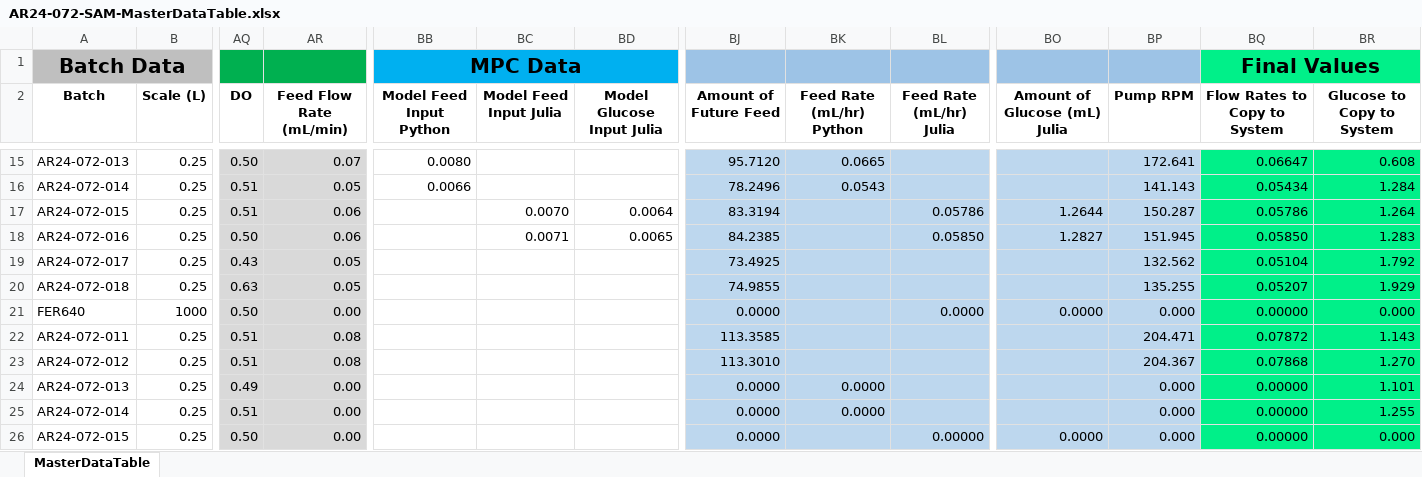
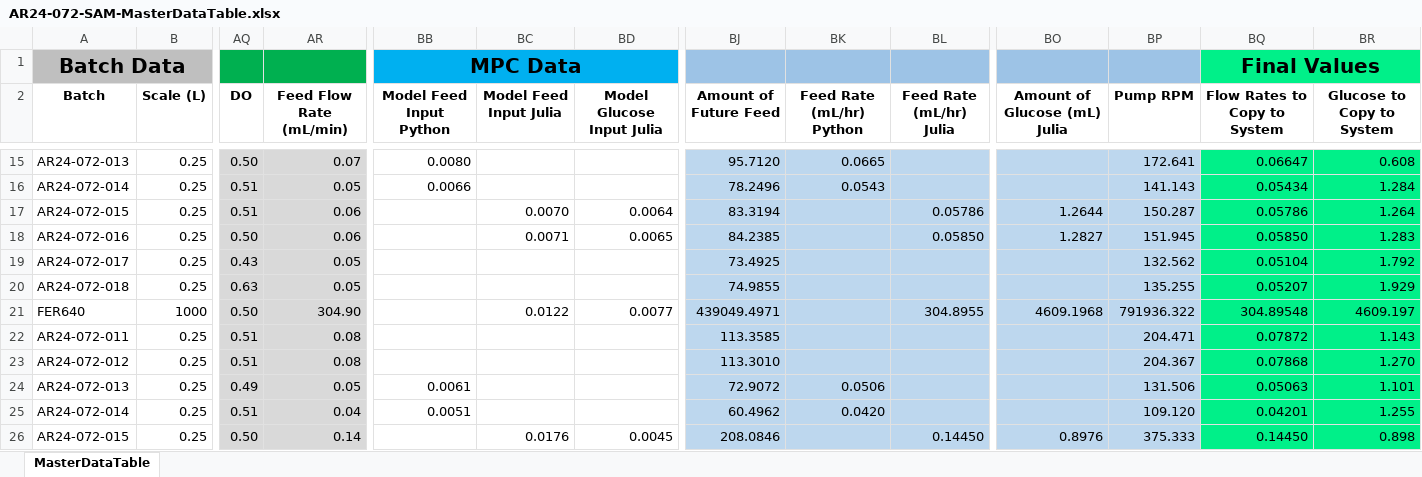
Before and after one commit to zhatz111/state-space-mpc, an Excel workbook: data/ar24-072-experiment/AR24-072-SAM-MasterDataTable.xlsx, sheet MasterDataTable, drawn as a sheet; only a part is shown, gaps mark what is left out; values as stored, in another font and other column widths than the file's, no borders; conditional formats not drawn; the diff covers the shown part only; the diff names each change by its address in the sheet, - before the commit and + after, or states it on an @@ line.

```diff
--- a/data/ar24-072-experiment/AR24-072-SAM-MasterDataTable.xlsx (sheet MasterDataTable)
+++ b/data/ar24-072-experiment/AR24-072-SAM-MasterDataTable.xlsx (sheet MasterDataTable)
-AR21 (Feed Flow Rate (mL/min)): 0.00
+AR21 (Feed Flow Rate (mL/min)): 304.90
-BC21 (Model Feed Input Julia): (empty)
+BC21 (Model Feed Input Julia): 0.0122
-BD21 (Model Glucose Input Julia): (empty)
+BD21 (Model Glucose Input Julia): 0.0077
-BJ21 (Amount of Future Feed): 0.0000
+BJ21 (Amount of Future Feed): 439049.4971
-BL21 (Feed Rate (mL/hr) Julia): 0.0000
+BL21 (Feed Rate (mL/hr) Julia): 304.8955
-BO21 (Amount of Glucose (mL) Julia): 0.0000
+BO21 (Amount of Glucose (mL) Julia): 4609.1968
-BP21 (Pump RPM): 0.000
+BP21 (Pump RPM): 791936.322
-BQ21 (Flow Rates to Copy to System): 0.00000
+BQ21 (Flow Rates to Copy to System): 304.89548
-BR21 (Glucose to Copy to System): 0.000
+BR21 (Glucose to Copy to System): 4609.197
-AR24 (Feed Flow Rate (mL/min)): 0.00
+AR24 (Feed Flow Rate (mL/min)): 0.05
-BB24 (Model Feed Input Python): (empty)
+BB24 (Model Feed Input Python): 0.0061
-BJ24 (Amount of Future Feed): 0.0000
+BJ24 (Amount of Future Feed): 72.9072
-BK24 (Feed Rate (mL/hr) Python): 0.0000
+BK24 (Feed Rate (mL/hr) Python): 0.0506
-BP24 (Pump RPM): 0.000
+BP24 (Pump RPM): 131.506
-BQ24 (Flow Rates to Copy to System): 0.00000
+BQ24 (Flow Rates to Copy to System): 0.05063
-AR25 (Feed Flow Rate (mL/min)): 0.00
+AR25 (Feed Flow Rate (mL/min)): 0.04
-BB25 (Model Feed Input Python): (empty)
+BB25 (Model Feed Input Python): 0.0051
-BJ25 (Amount of Future Feed): 0.0000
+BJ25 (Amount of Future Feed): 60.4962
-BK25 (Feed Rate (mL/hr) Python): 0.0000
+BK25 (Feed Rate (mL/hr) Python): 0.0420
-BP25 (Pump RPM): 0.000
+BP25 (Pump RPM): 109.120
-BQ25 (Flow Rates to Copy to System): 0.00000
+BQ25 (Flow Rates to Copy to System): 0.04201
-AR26 (Feed Flow Rate (mL/min)): 0.00
+AR26 (Feed Flow Rate (mL/min)): 0.14
-BC26 (Model Feed Input Julia): (empty)
+BC26 (Model Feed Input Julia): 0.0176
-BD26 (Model Glucose Input Julia): (empty)
+BD26 (Model Glucose Input Julia): 0.0045
-BJ26 (Amount of Future Feed): 0.0000
+BJ26 (Amount of Future Feed): 208.0846
-BL26 (Feed Rate (mL/hr) Julia): 0.00000
+BL26 (Feed Rate (mL/hr) Julia): 0.14450
-BO26 (Amount of Glucose (mL) Julia): 0.0000
+BO26 (Amount of Glucose (mL) Julia): 0.8976
-BP26 (Pump RPM): 0.000
+BP26 (Pump RPM): 375.333
-BQ26 (Flow Rates to Copy to System): 0.00000
+BQ26 (Flow Rates to Copy to System): 0.14450
-BR26 (Glucose to Copy to System): 0.000
+BR26 (Glucose to Copy to System): 0.898
```
Also changed, not shown: 7 added rows, 7 removed rows and 107 edited cells elsewhere in this sheet, 7 other files.
